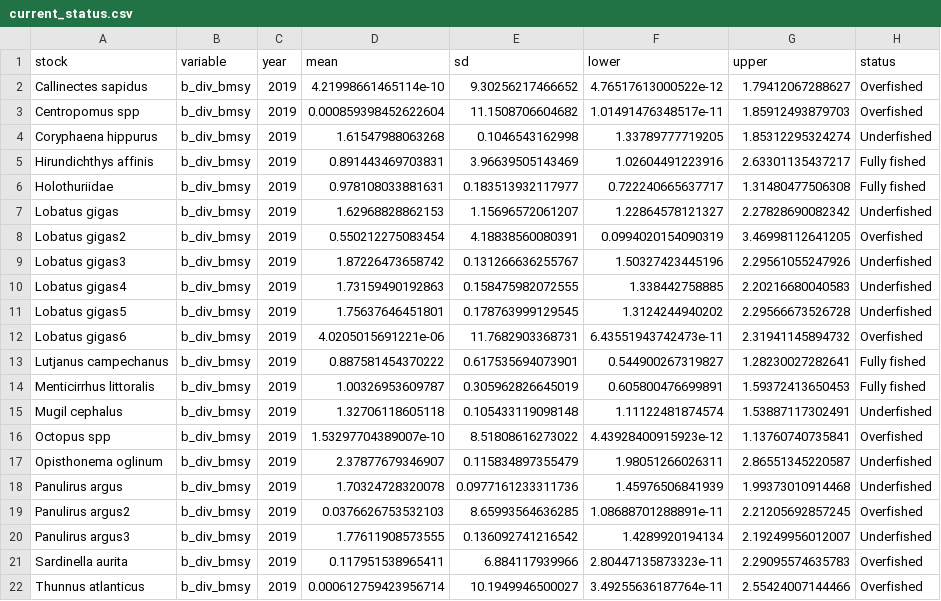
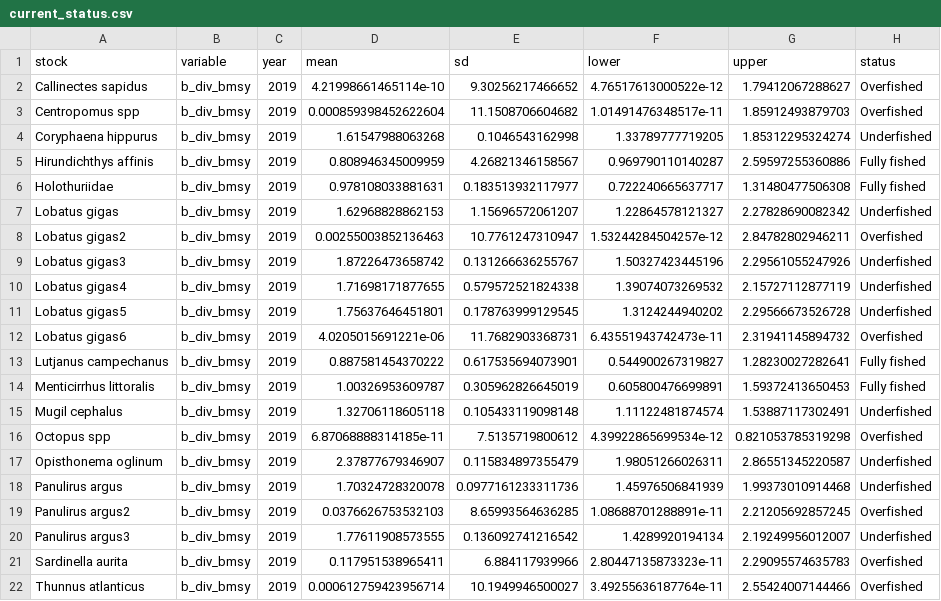
Before and after one commit to sofia-taf/2022Area31IndexMethodv2JM, a CSV file: output/current_status.csv, drawn as a sheet.

```diff
--- a/output/current_status.csv
+++ b/output/current_status.csv
@@ -4,8 +4,8 @@ Centropomus spp,b_div_bmsy,2019,0.000859398452622604,11.1508706604682,1.01491476
 Coryphaena hippurus,b_div_bmsy,2019,1.61547988063268,0.1046543162998,1.33789777719205,1.85312295324274,Underfished
-Hirundichthys affinis,b_div_bmsy,2019,0.891443469703831,3.96639505143469,1.02604491223916,2.63301135437217,Fully fished
+Hirundichthys affinis,b_div_bmsy,2019,0.808946345009959,4.26821346158567,0.969790110140287,2.59597255360886,Fully fished
 Holothuriidae,b_div_bmsy,2019,0.978108033881631,0.183513932117977,0.722240665637717,1.31480477506308,Fully fished
 Lobatus gigas,b_div_bmsy,2019,1.62968828862153,1.15696572061207,1.22864578121327,2.27828690082342,Underfished
-Lobatus gigas2,b_div_bmsy,2019,0.550212275083454,4.18838560080391,0.0994020154090319,3.46998112641205,Overfished
+Lobatus gigas2,b_div_bmsy,2019,0.00255003852136463,10.7761247310947,1.53244284504257e-12,2.84782802946211,Overfished
 Lobatus gigas3,b_div_bmsy,2019,1.87226473658742,0.131266636255767,1.50327423445196,2.29561055247926,Underfished
-Lobatus gigas4,b_div_bmsy,2019,1.73159490192863,0.158475982072555,1.338442758885,2.20216680040583,Underfished
+Lobatus gigas4,b_div_bmsy,2019,1.71698171877655,0.579572521824338,1.39074073269532,2.15727112877119,Underfished
 Lobatus gigas5,b_div_bmsy,2019,1.75637646451801,0.178763999129545,1.3124244940202,2.29566673526728,Underfished
@@ -15,3 +15,3 @@ Menticirrhus littoralis,b_div_bmsy,2019,1.00326953609787,0.305962826645019,0.605
 Mugil cephalus,b_div_bmsy,2019,1.32706118605118,0.105433119098148,1.11122481874574,1.53887117302491,Underfished
-Octopus spp,b_div_bmsy,2019,1.53297704389007e-10,8.51808616273022,4.43928400915923e-12,1.13760740735841,Overfished
+Octopus spp,b_div_bmsy,2019,6.87068888314185e-11,7.5135719800612,4.39922865699534e-12,0.821053785319298,Overfished
 Opisthonema oglinum,b_div_bmsy,2019,2.37877679346907,0.115834897355479,1.98051266026311,2.86551345220587,Underfished
```
Also changed, not shown: output/stock_tables/Hirundichthys_affinis.csv, output/stock_tables/Lobatus_gigas2.csv, 11 other files.
